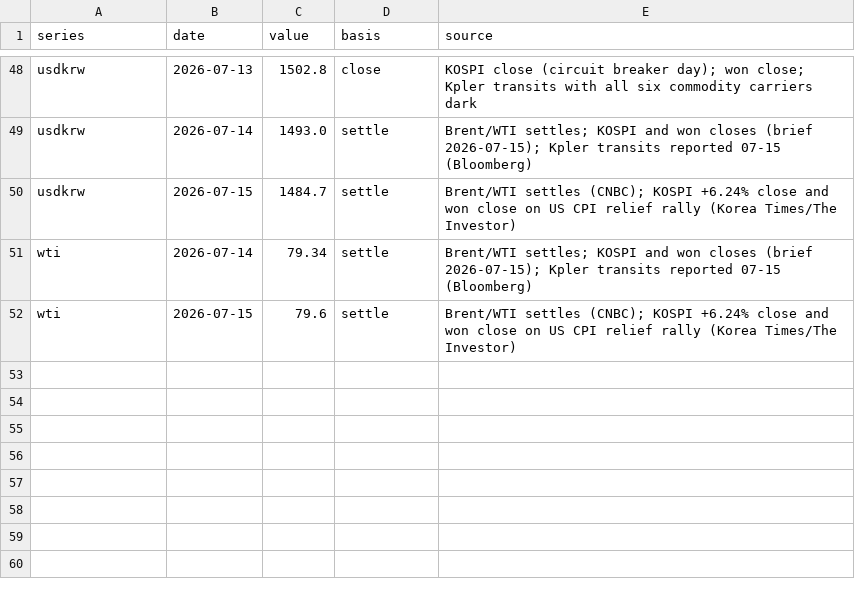
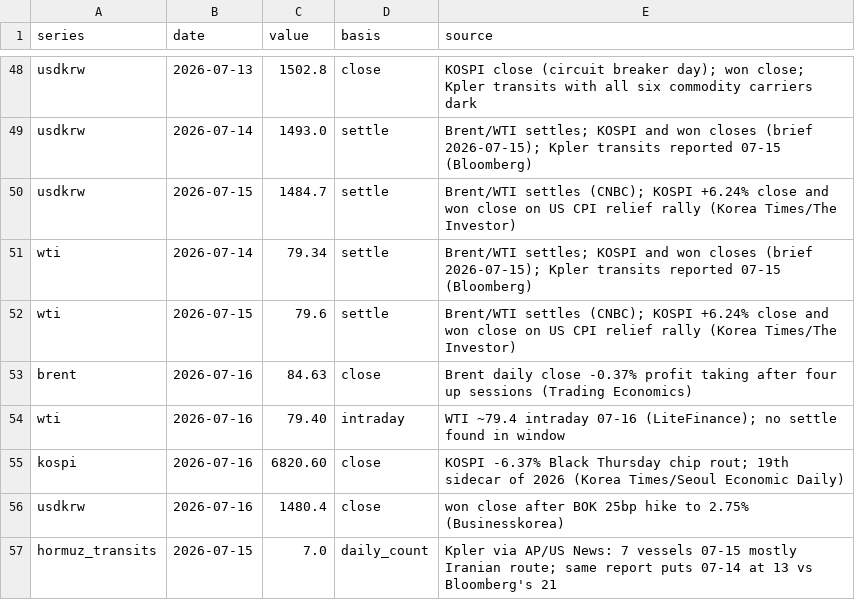
Before and after one commit to willsheo/middle-east-news, a CSV file: data/observations.csv, drawn as a sheet; only a part is shown, gaps mark what is left out.

```diff
--- a/data/observations.csv
+++ b/data/observations.csv
@@ -52 +52,6 @@ wti,2026-07-14,79.34,settle,Brent/WTI settles; KOSPI and won closes (brief 2026-
 wti,2026-07-15,79.6,settle,Brent/WTI settles (CNBC); KOSPI +6.24% close and won close on US CPI relief rally (Korea Times/The Investor)
+brent,2026-07-16,84.63,close,Brent daily close -0.37% profit taking after four up sessions (Trading Economics)
+wti,2026-07-16,79.40,intraday,WTI ~79.4 intraday 07-16 (LiteFinance); no settle found in window
+kospi,2026-07-16,6820.60,close,KOSPI -6.37% Black Thursday chip rout; 19th sidecar of 2026 (Korea Times/Seoul Economic Daily)
+usdkrw,2026-07-16,1480.4,close,won close after BOK 25bp hike to 2.75% (Businesskorea)
+hormuz_transits,2026-07-15,7.0,daily_count,Kpler via AP/US News: 7 vessels 07-15 mostly Iranian route; same report puts 07-14 at 13 vs Bloomberg's 21
```
Also changed, not shown: data/series.csv, 14 other files.
